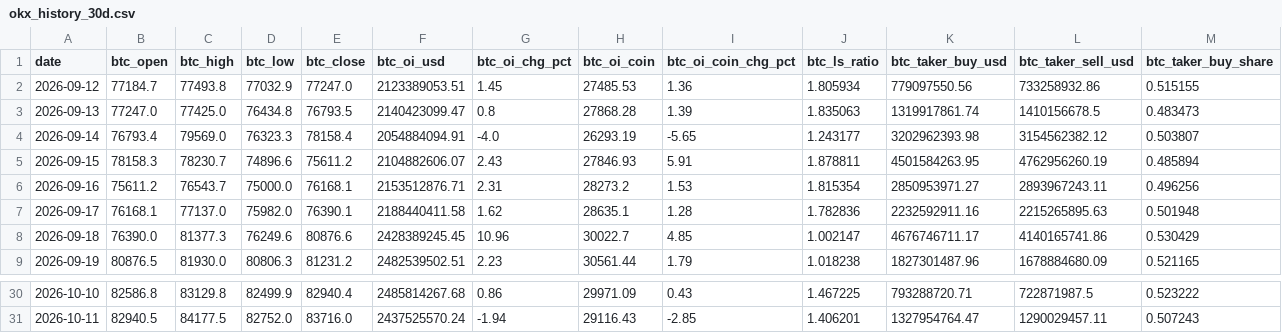
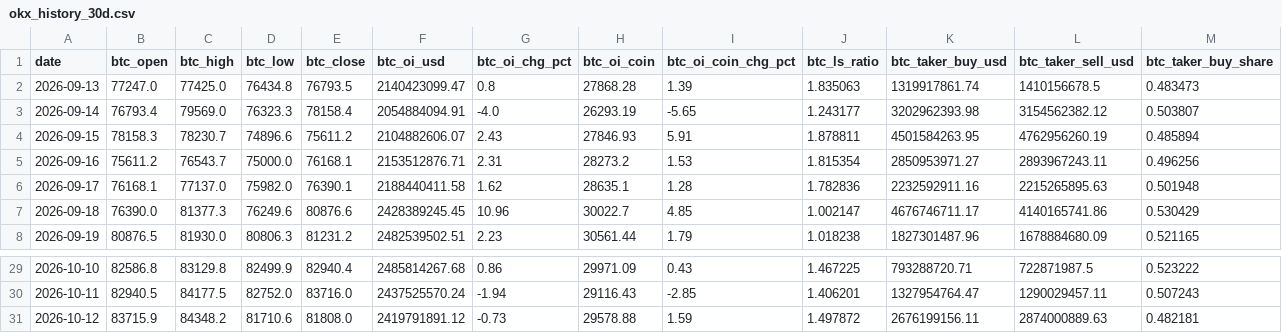
Before and after one commit to samiboran/sweeplab, a CSV file: data/derivs/okx_history_30d.csv, drawn as a sheet; only a part is shown, gaps mark what is left out; removed rows and columns are numbered as before the commit, all else as after; rows hold the shown columns only; the diff names each change by its address in the sheet, - before the commit and + after, or states it on an @@ line.

```diff
--- a/data/derivs/okx_history_30d.csv
+++ b/data/derivs/okx_history_30d.csv
-row 2: 2026-09-12 | 77184.7 | 77493.8 | 77032.9 | 77247.0 | 2123389053.51 | 1.45 | 27485.53 | 1.36 | 1.805934 | 779097550.56 | 733258932.86 | 0.515155
+row 31: 2026-10-12 | 83715.9 | 84348.2 | 81710.6 | 81808.0 | 2419791891.12 | -0.73 | 29578.88 | 1.59 | 1.497872 | 2676199156.11 | 2874000889.63 | 0.482181
```
Also changed, not shown: data/derivs/notebook_daily.csv, 7 other files.
